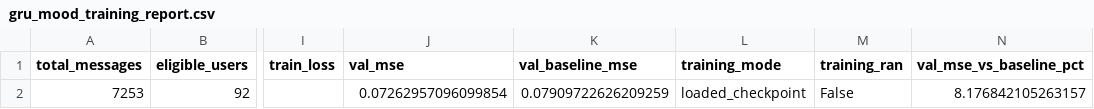
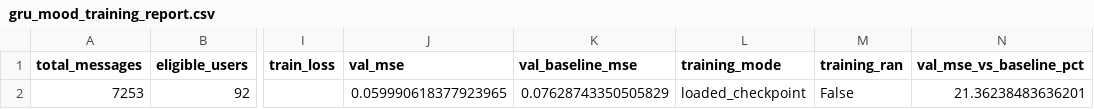
Before and after one commit to arthxoxo/maya-ML-backend, a CSV file: artifacts/sentiment/gru_mood_training_report.csv, drawn as a sheet; only a part is shown, gaps mark what is left out; the diff names each change by its address in the sheet, - before the commit and + after, or states it on an @@ line.

```diff
--- a/artifacts/sentiment/gru_mood_training_report.csv
+++ b/artifacts/sentiment/gru_mood_training_report.csv
-J2 (val_mse): 0.07262957096099854
+J2 (val_mse): 0.059990618377923965
-K2 (val_baseline_mse): 0.07909722626209259
+K2 (val_baseline_mse): 0.07628743350505829
-N2 (val_mse_vs_baseline_pct): 8.176842105263157
+N2 (val_mse_vs_baseline_pct): 21.36238483636201
```
Also changed, not shown: artifacts/sentiment/gru_mood_swing_summary.csv, 1 other file.
